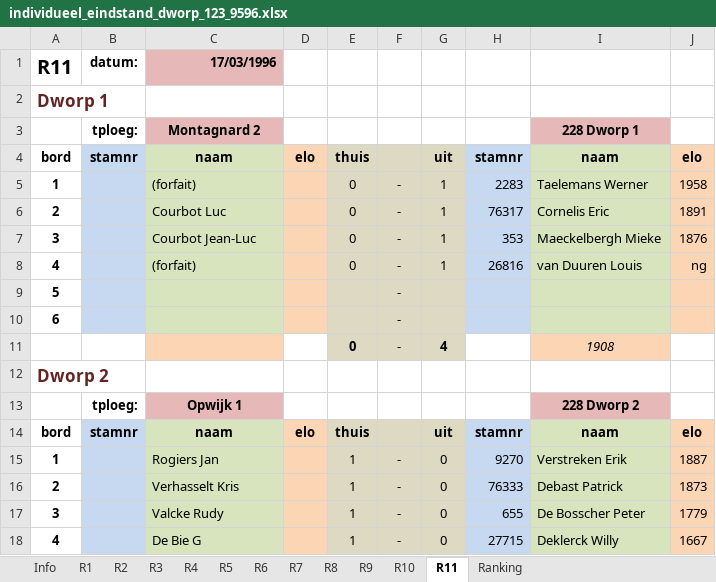
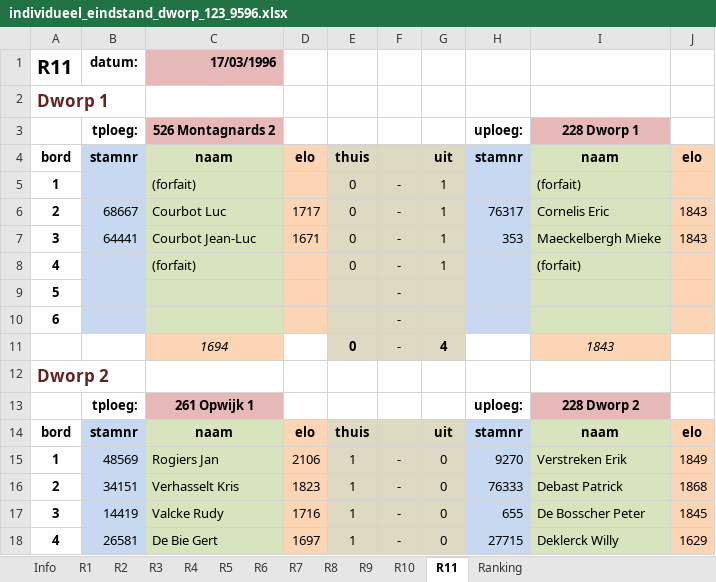
Before and after one commit to erpi/skdworp, an Excel workbook: _data/ni/ni9596/individueel_eindstand_dworp_123_9596.xlsx, sheet R11, drawn as a sheet; only a part is shown; values as stored, in another font and other column widths than the file's, no borders; the diff covers the shown part only; the diff names each change by its address in the sheet, - before the commit and + after, or states it on an @@ line.

```diff
--- a/_data/ni/ni9596/individueel_eindstand_dworp_123_9596.xlsx (sheet R11)
+++ b/_data/ni/ni9596/individueel_eindstand_dworp_123_9596.xlsx (sheet R11)
-C3: Montagnard 2
+C3: 526 Montagnards 2
-H3: (empty)
+H3: uploeg:
-H5: 2283
+H5: (empty)
-I5: Taelemans Werner
+I5: (forfait)
-J5: 1958
+J5: (empty)
-B6: (empty)
+B6: 68667
-D6: (empty)
+D6: 1717
-J6: 1891
+J6: 1843
-B7: (empty)
+B7: 64441
-D7: (empty)
+D7: 1671
-J7: 1876
+J7: 1843
-H8: 26816
+H8: (empty)
-I8: van Duuren Louis
+I8: (forfait)
-J8: ng
+J8: (empty)
-C11: (empty)
+C11: 1694
-I11: 1908
+I11: 1843
-C13: Opwijk 1
+C13: 261 Opwijk 1
-H13: (empty)
+H13: uploeg:
-B15: (empty)
+B15: 48569
-D15: (empty)
+D15: 2106
-J15: 1887
+J15: 1849
-B16: (empty)
+B16: 34151
-D16: (empty)
+D16: 1823
-J16: 1873
+J16: 1868
-B17: (empty)
+B17: 14419
-D17: (empty)
+D17: 1716
-J17: 1779
+J17: 1845
-B18: (empty)
+B18: 26581
-C18: De Bie G
+C18: De Bie Gert
-D18: (empty)
+D18: 1697
-J18: 1667
+J18: 1629
```
Also changed, not shown: 22 edited cells elsewhere in this sheet, sheet R9, sheet R10, sheet R5, sheet R1, sheet R2, sheet R7, 5 more sheets, 6 other files.
